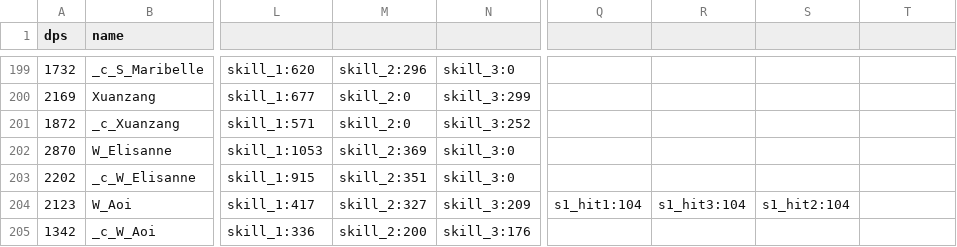
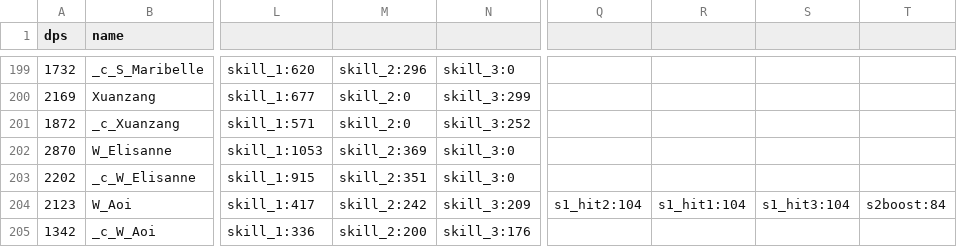
Before and after one commit to b1ueb1ues/b1ueb1ues.github.io, a CSV file: data.csv, drawn as a sheet; only a part is shown, gaps mark what is left out; the diff names each change by its address in the sheet, - before the commit and + after, or states it on an @@ line.

```diff
--- a/data.csv
+++ b/data.csv
-M204: skill_2:327
+M204: skill_2:242
-Q204: s1_hit1:104
+Q204: s1_hit2:104
-R204: s1_hit3:104
+R204: s1_hit1:104
-S204: s1_hit2:104
+S204: s1_hit3:104
-T204: (empty)
+T204: s2boost:84
```
Also changed, not shown: 60/data.csv, 90/data.csv.
